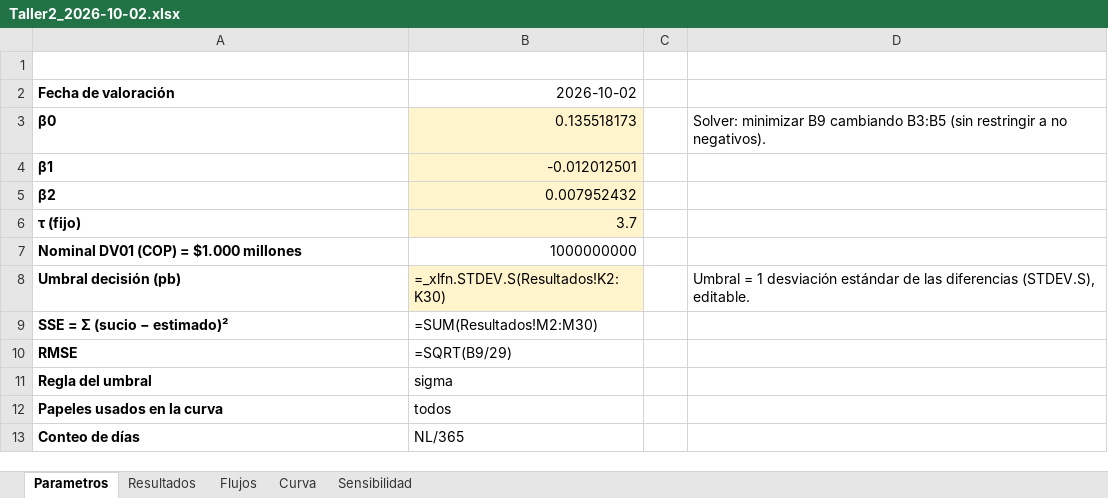
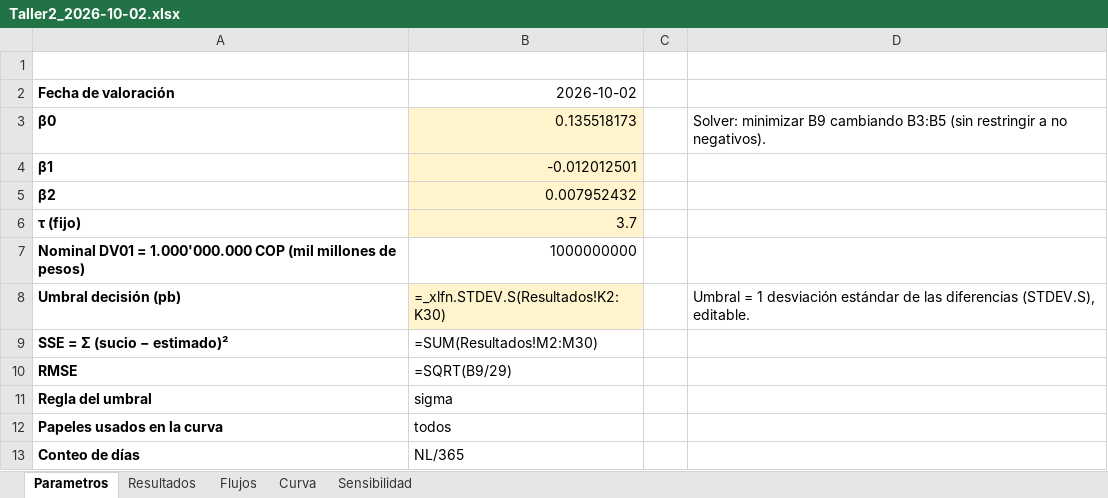
Before and after one commit to Epalaciol/robo-advisor, an Excel workbook: entregas/taller-2/Taller2_2026-10-02.xlsx, sheet Parametros, drawn as a sheet; values as stored, in another font and other column widths than the file's, no borders; formulas without a stored value are shown as written; the diff names each change by its address in the sheet, - before the commit and + after, or states it on an @@ line.

```diff
--- a/entregas/taller-2/Taller2_2026-10-02.xlsx (sheet Parametros)
+++ b/entregas/taller-2/Taller2_2026-10-02.xlsx (sheet Parametros)
-A7 (Fecha de valoración): Nominal DV01 (COP) = $1.000 millones
+A7 (Fecha de valoración): Nominal DV01 = 1.000'000.000 COP (mil millones de pesos)
```
Also changed, not shown: sheet Resultados, 10 other files.
